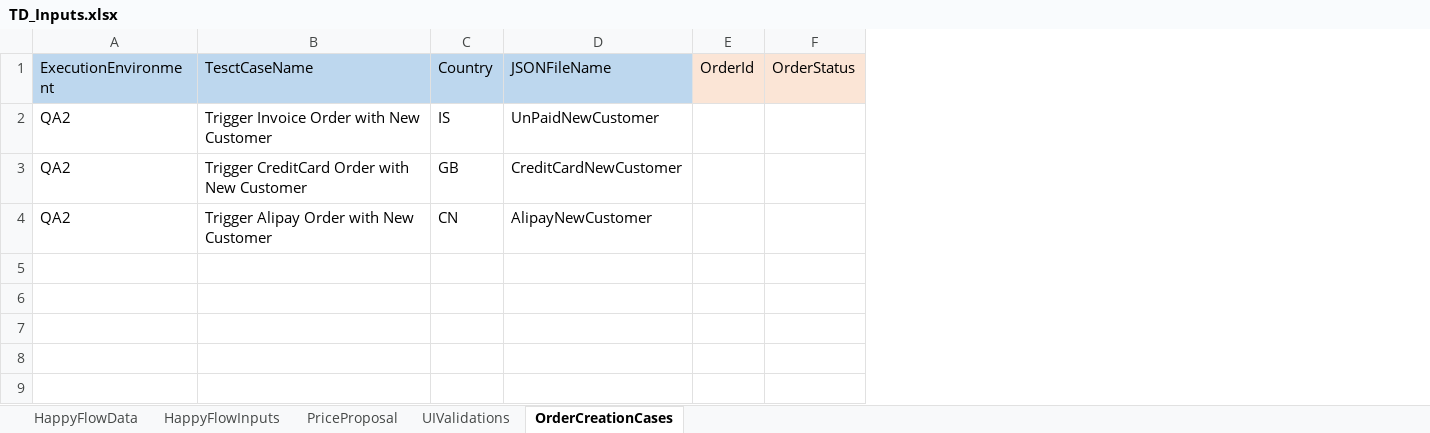
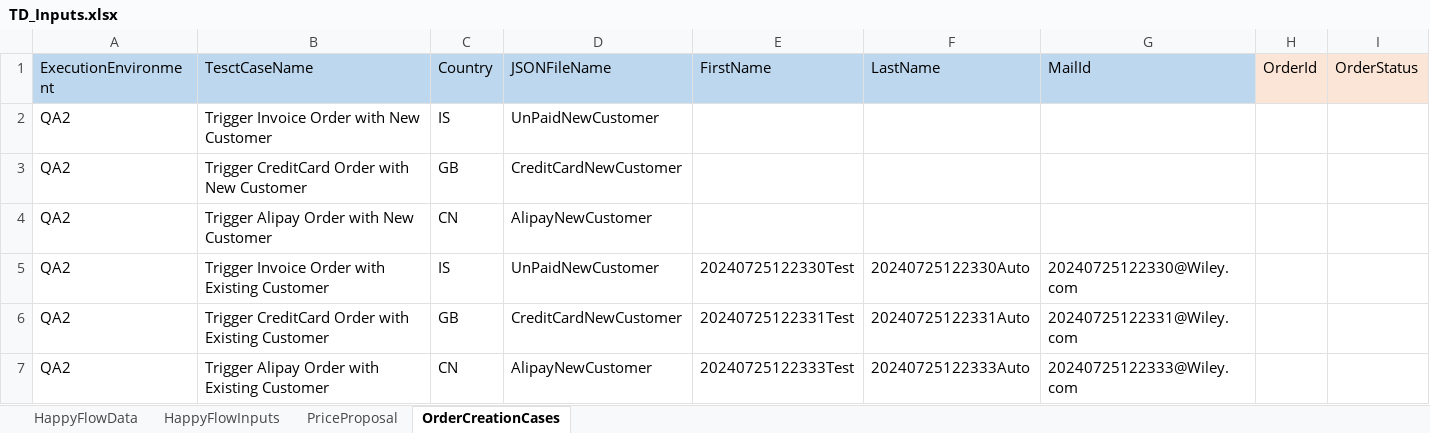
Before and after one commit to DeepanRajChinnasamy/SAP-Test-Automation, an Excel workbook: UploadExcel/TD_Inputs.xlsx, sheet OrderCreationCases, drawn as a sheet; only a part is shown; values as stored, in another font and other column widths than the file's, no borders; rows hold the shown columns only; the diff names each change by its address in the sheet, - before the commit and + after, or states it on an @@ line.

```diff
--- a/UploadExcel/TD_Inputs.xlsx (sheet OrderCreationCases)
+++ b/UploadExcel/TD_Inputs.xlsx (sheet OrderCreationCases)
-sheet tab: UIValidations
+column E (FirstName), empty
+column F (LastName), empty
+column G (MailId), empty
+row 5: QA2 | Trigger Invoice Order with Existing Customer | IS | UnPaidNewCustomer | 20240725122330Test | 20240725122330Auto | 20240725122330@Wiley.com
+row 6: QA2 | Trigger CreditCard Order with Existing Customer | GB | CreditCardNewCustomer | 20240725122331Test | 20240725122331Auto | 20240725122331@Wiley.com
+row 7: QA2 | Trigger Alipay Order with Existing Customer | CN | AlipayNewCustomer | 20240725122333Test | 20240725122333Auto | 20240725122333@Wiley.com
```
Also changed, not shown: TestSuites/UploadExcel/TD_Inputs.xlsx, Test_Planner/VIAX_OrderCreation.xlsx, 3 other files.
